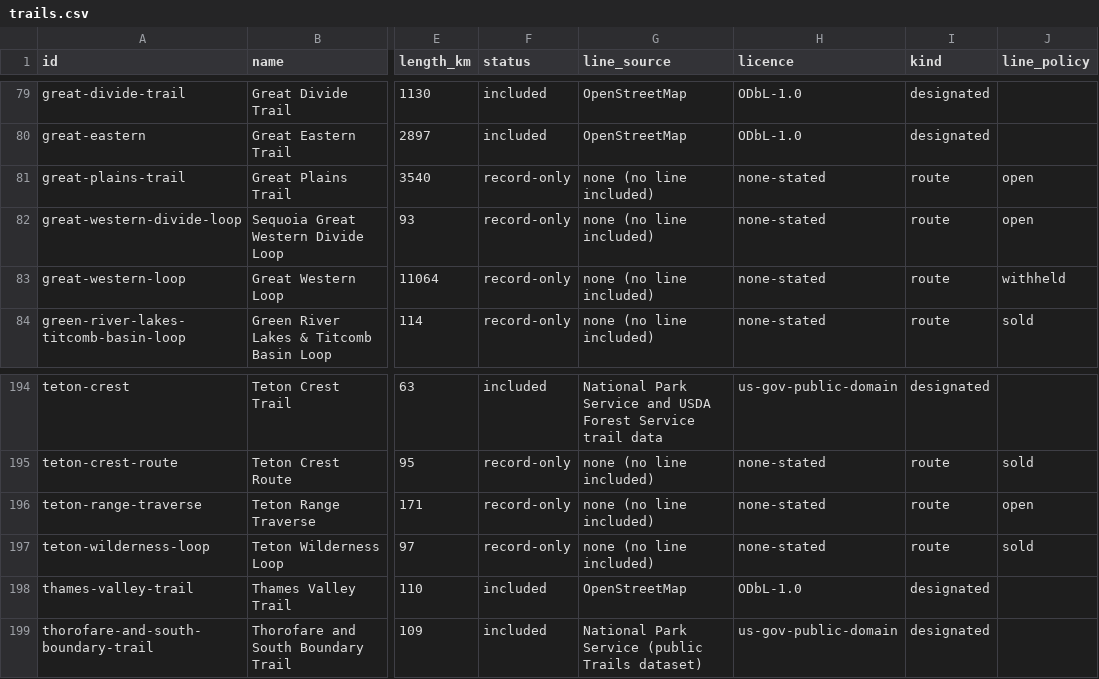
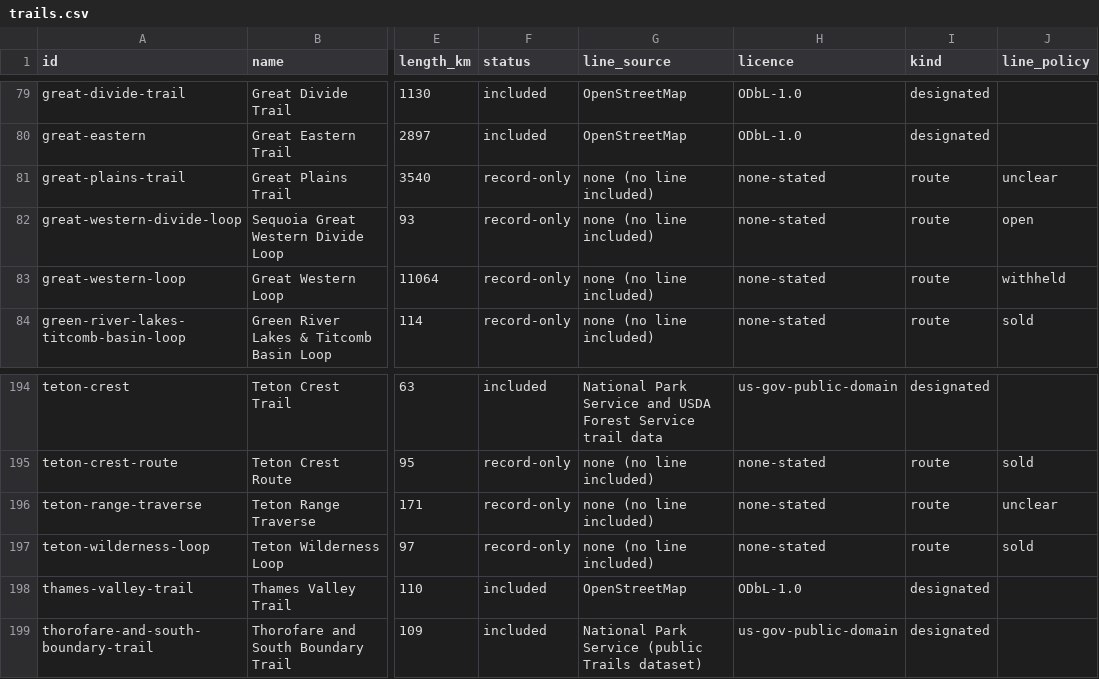
Before and after one commit to swaits/longhikes, a CSV file: trails.csv, drawn as a sheet; only a part is shown, gaps mark what is left out; the diff covers the shown part only; the diff names each change by its address in the sheet, - before the commit and + after, or states it on an @@ line.

```diff
--- a/trails.csv
+++ b/trails.csv
-J81 (line_policy): open
+J81 (line_policy): unclear
-J196 (line_policy): open
+J196 (line_policy): unclear
```
Also changed, not shown: 13 edited cells elsewhere in this file, 57 other files.
